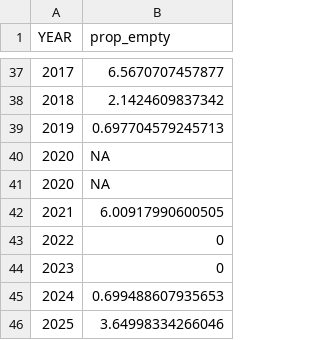
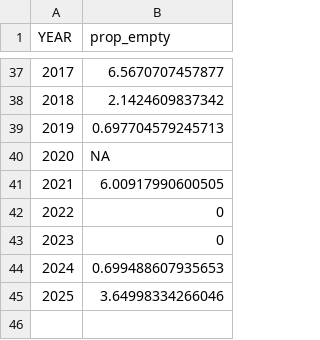
Before and after one commit to Erin-Fedewa-NOAA/BBRKC-Indicator-Development, a CSV file: Output/clutch_fullness.csv, drawn as a sheet; only a part is shown, gaps mark what is left out.

```diff
--- a/Output/clutch_fullness.csv
+++ b/Output/clutch_fullness.csv
@@ -40,3 +40,2 @@
 2020,NA
-2020,NA
 2021,6.00917990600505
```
Also changed, not shown: Data/Arctic_oscillation.csv, Output/BBRKC_esp_indicator_timeseries.csv, 14 other files.
